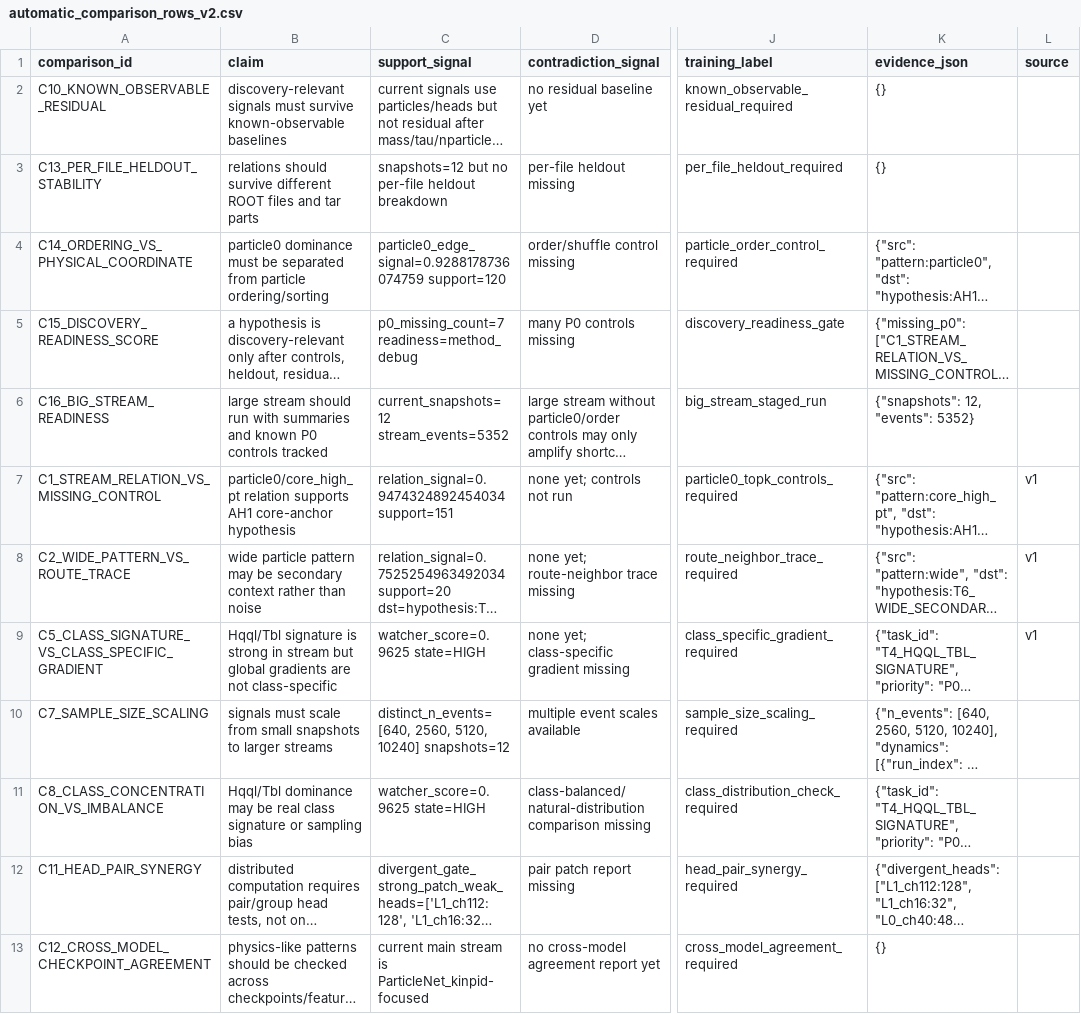
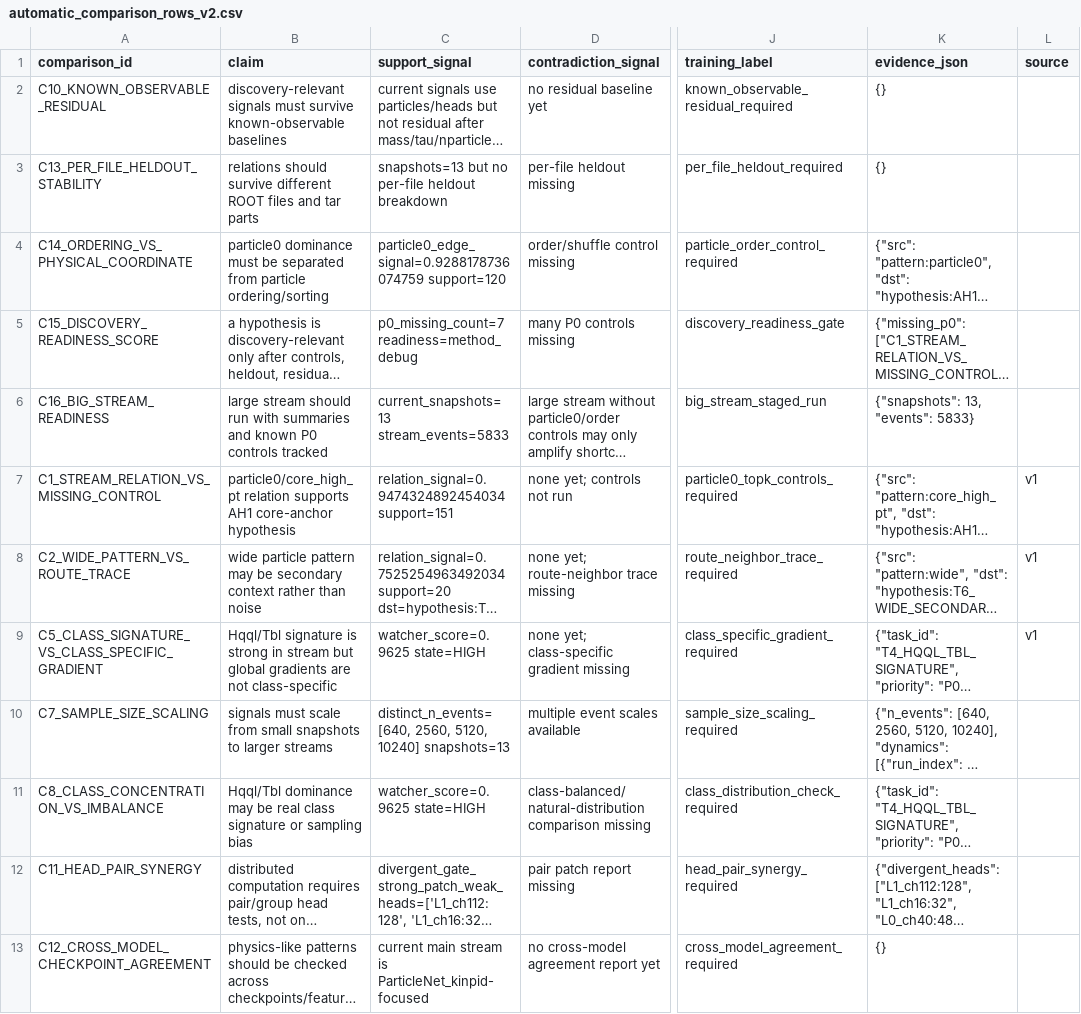
Before and after one commit to maxwelhelp/matrix_unified_system_particals, a CSV file: reports/latest/tables/automatic_comparison_rows_v2.csv, drawn as a sheet; only a part is shown, gaps mark what is left out; long unchanged cells end in …; the diff names each change by its address in the sheet, - before the commit and + after, or states it on an @@ line.

Commit message:
Update automatic comparison engine v2

```diff
--- a/reports/latest/tables/automatic_comparison_rows_v2.csv
+++ b/reports/latest/tables/automatic_comparison_rows_v2.csv
-C3 (support_signal): snapshots=12 but no…
+C3 (support_signal): snapshots=13 but no…
-C6 (support_signal): current_snapshots=12 stream_events=5352
+C6 (support_signal): current_snapshots=13 stream_events=5833
-K6 (evidence_json): {"snapshots": 12, "events": 5352}
+K6 (evidence_json): {"snapshots": 13, "events": 5833}
-C10 (support_signal): …5120, 10240] snapshots=12
+C10 (support_signal): …5120, 10240] snapshots=13
```
Also changed, not shown: 3 other files.
